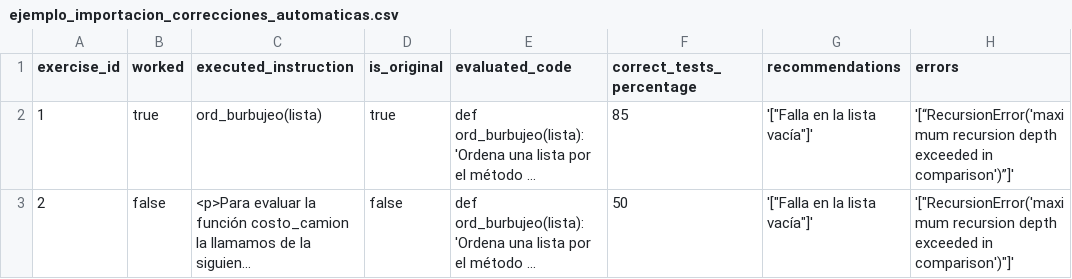
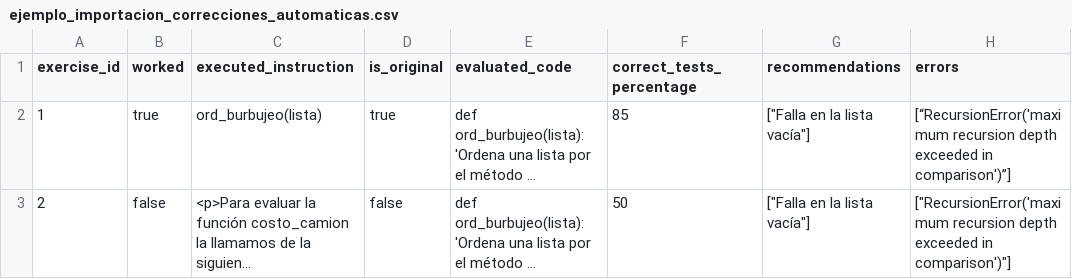
Before and after one commit to Sherman1000/thesis-desousa-wright, a CSV file: ejemplo_importacion_correcciones_automaticas.csv, drawn as a sheet; long unchanged cells end in …; the diff names each change by its address in the sheet, - before the commit and + after, or states it on an @@ line.

Commit message:
- Fix authomatic correction csv example

```diff
--- a/ejemplo_importacion_correcciones_automaticas.csv
+++ b/ejemplo_importacion_correcciones_automaticas.csv
-G2:G3 (recommendations): '["Falla en la lista vacía"]'
+G2:G3 (recommendations): ["Falla en la lista vacía"]
-H2 (errors): '[“RecursionError('maximum recursion depth exceeded in comparison')”]'
+H2 (errors): [“RecursionError('maximum recursion depth exceeded in comparison')”]
-H3 (errors): '["RecursionError('maximum recursion depth exceeded in comparison')"]'
+H3 (errors): ["RecursionError('maximum recursion depth exceeded in comparison')"]
```
